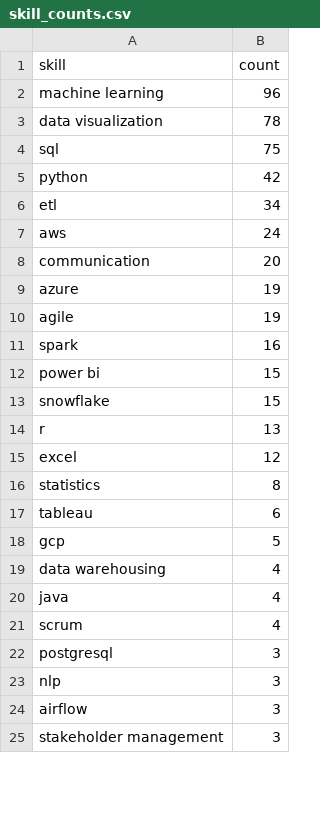
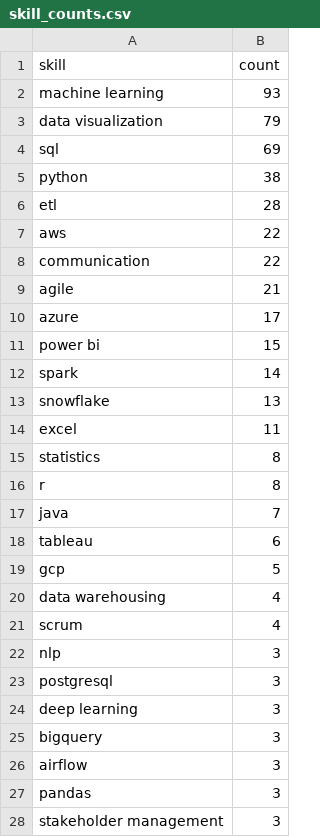
Before and after one commit to Maneeshraja19/job-market-intelligence, a CSV file: data/processed/skill_counts.csv, drawn as a sheet; only a part is shown; the diff covers the shown part only.

```diff
--- a/data/processed/skill_counts.csv
+++ b/data/processed/skill_counts.csv
@@ -1,17 +1,18 @@
 skill,count
-machine learning,96
-data visualization,78
-sql,75
-python,42
-etl,34
-aws,24
-communication,20
-azure,19
-agile,19
-spark,16
+machine learning,93
+data visualization,79
+sql,69
+python,38
+etl,28
+aws,22
+communication,22
+agile,21
+azure,17
 power bi,15
-snowflake,15
-r,13
-excel,12
+spark,14
+snowflake,13
+excel,11
 statistics,8
+r,8
+java,7
 tableau,6
@@ -19,7 +20,9 @@ gcp,5
 data warehousing,4
-java,4
 scrum,4
+nlp,3
 postgresql,3
-nlp,3
+deep learning,3
+bigquery,3
 airflow,3
+pandas,3
 stakeholder management,3
```
Also changed, not shown: 1 added row, 2 removed rows and 2 edited cells elsewhere in this file, data/processed/job_postings_with_skills.csv.
